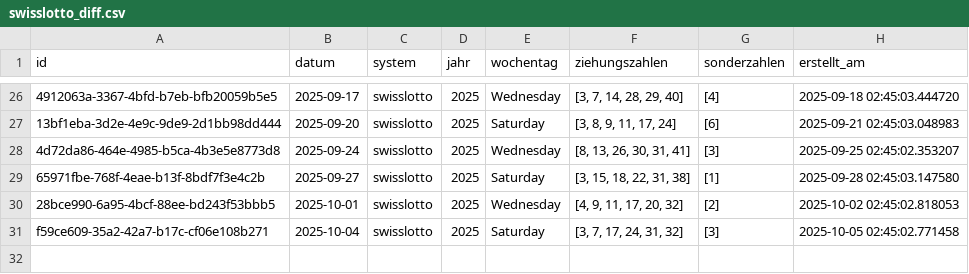
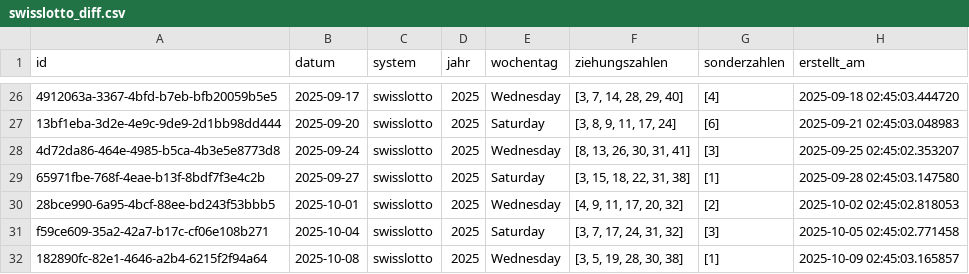
Before and after one commit to braamane/lotto, a CSV file: swisslotto_diff.csv, drawn as a sheet; only a part is shown, gaps mark what is left out; the diff names each change by its address in the sheet, - before the commit and + after, or states it on an @@ line.

Commit message:
📤 Auto-Upload: neue Ziehungen für swisslotto

```diff
--- a/swisslotto_diff.csv
+++ b/swisslotto_diff.csv
+row 32: 182890fc-82e1-4646-a2b4-6215f2f94a64 | 2025-10-08 | swisslotto | 2025 | Wednesday | [3, 5, 19, 28, 30, 38] | [1] | 2025-10-09 02:45:03.165857
```
